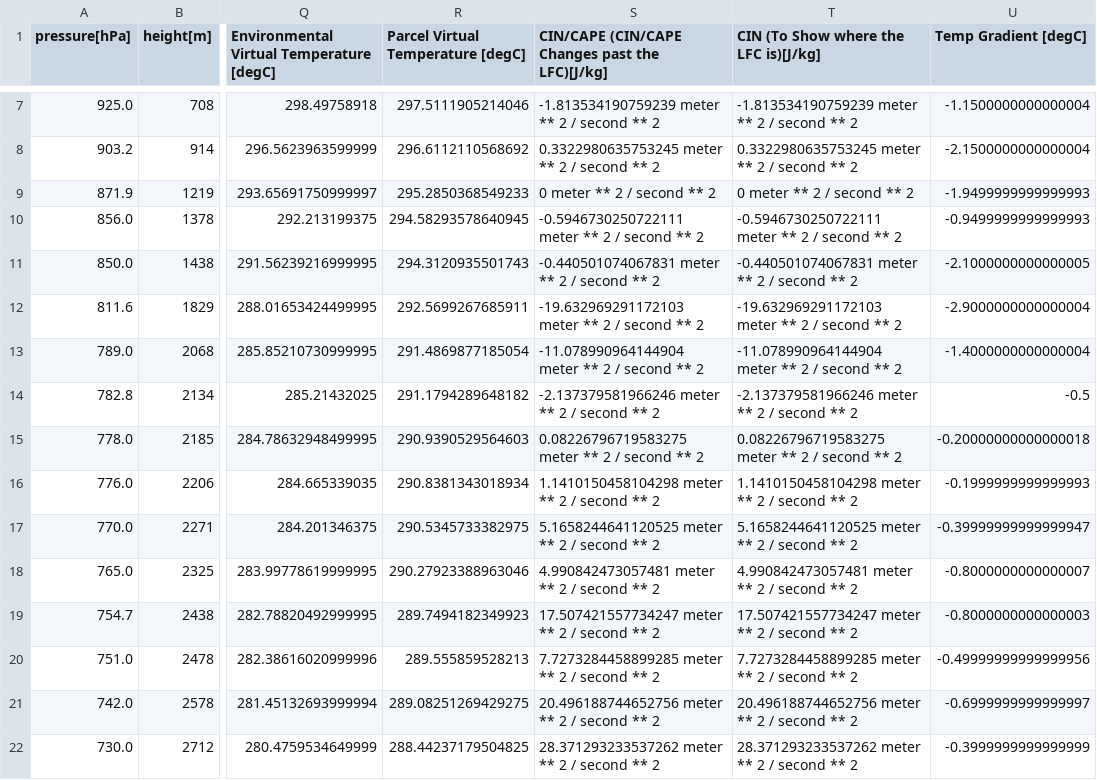
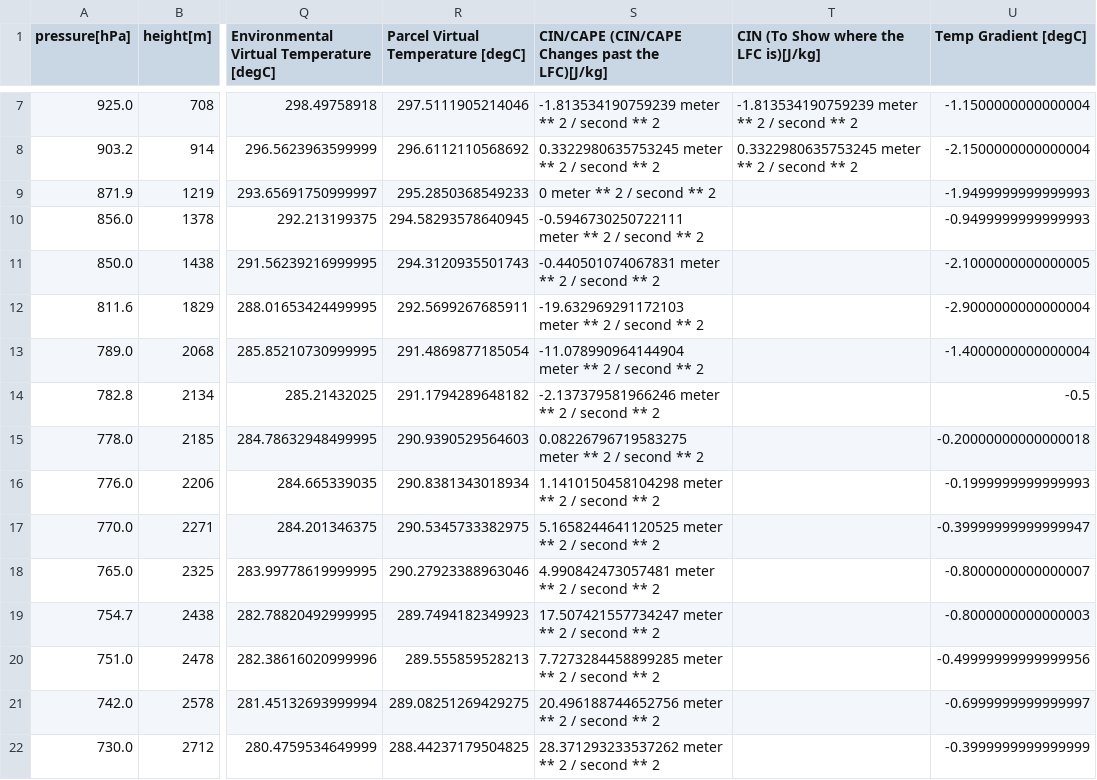
Before and after one commit to Roz-Roberts/Atmospheric-Sripts, a CSV file: HW2/HW02_JAN_2011042800_results.csv, drawn as a sheet; only a part is shown, gaps mark what is left out; the diff covers the shown part only; the diff names each change by its address in the sheet, - before the commit and + after, or states it on an @@ line.

```diff
--- a/HW2/HW02_JAN_2011042800_results.csv
+++ b/HW2/HW02_JAN_2011042800_results.csv
-T9: 0 meter ** 2 / second ** 2
+T9: (empty)
-T10: -0.5946730250722111 meter ** 2 / second ** 2
+T10: (empty)
-T11: -0.440501074067831 meter ** 2 / second ** 2
+T11: (empty)
-T12: -19.632969291172103 meter ** 2 / second ** 2
+T12: (empty)
-T13: -11.078990964144904 meter ** 2 / second ** 2
+T13: (empty)
-T14: -2.137379581966246 meter ** 2 / second ** 2
+T14: (empty)
-T15: 0.08226796719583275 meter ** 2 / second ** 2
+T15: (empty)
-T16: 1.1410150458104298 meter ** 2 / second ** 2
+T16: (empty)
-T17: 5.1658244641120525 meter ** 2 / second ** 2
+T17: (empty)
-T18: 4.990842473057481 meter ** 2 / second ** 2
+T18: (empty)
-T19: 17.507421557734247 meter ** 2 / second ** 2
+T19: (empty)
-T20: 7.7273284458899285 meter ** 2 / second ** 2
+T20: (empty)
-T21: 20.496188744652756 meter ** 2 / second ** 2
+T21: (empty)
-T22: 28.371293233537262 meter ** 2 / second ** 2
+T22: (empty)
```
Also changed, not shown: 47 edited cells elsewhere in this file, HW2/HW02_JAN_2011042718_results.csv, HW2/HW02_JAN_2011042812_results.csv, 4 other files.
